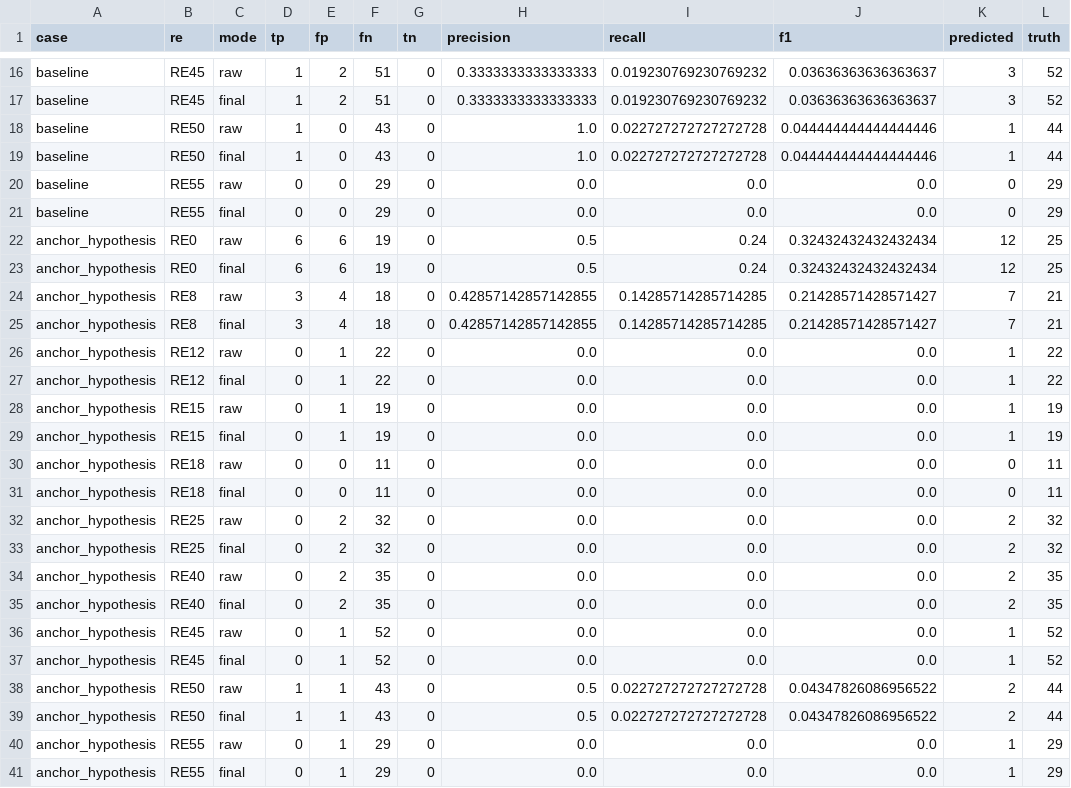
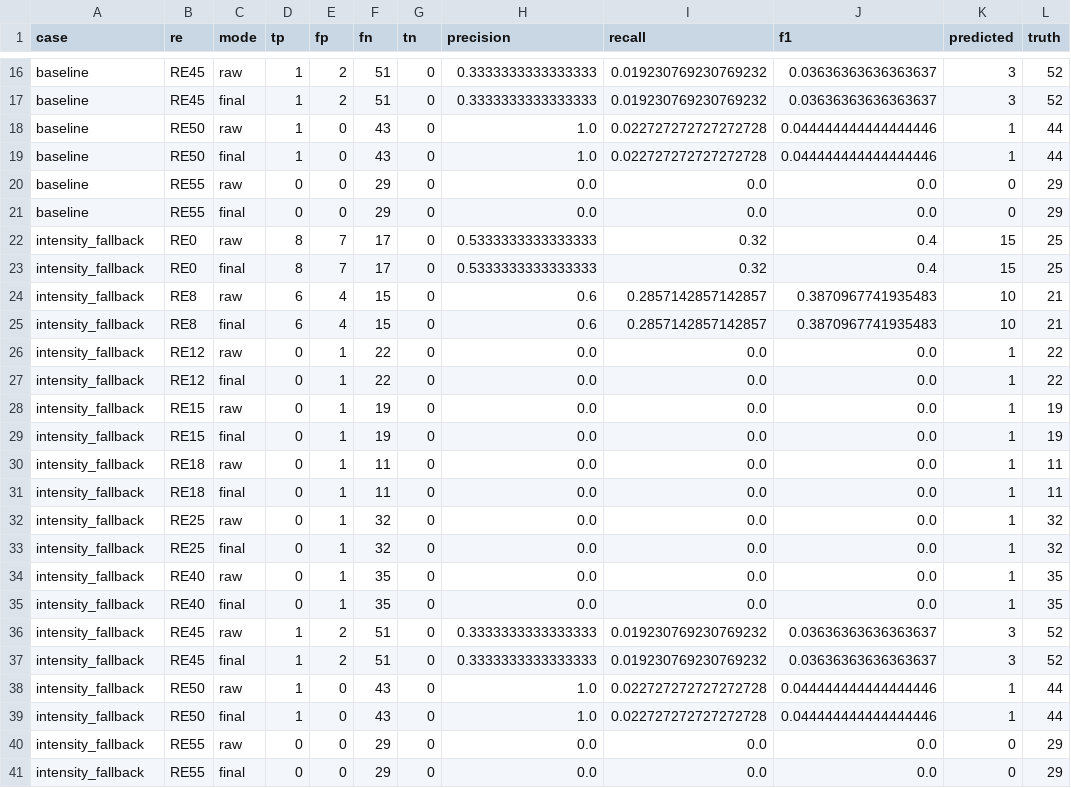
Before and after one commit to TerryZhang175/ECD, a CSV file: reports/q10r2_anchor_experiment/per_re.csv, drawn as a sheet; only a part is shown, gaps mark what is left out.

Commit message:
feat: test anchor intensity fallback

```diff
--- a/reports/q10r2_anchor_experiment/per_re.csv
+++ b/reports/q10r2_anchor_experiment/per_re.csv
@@ -21,21 +21,21 @@ baseline,RE55,raw,0,0,29,0,0.0,0.0,0.0,0,29
 baseline,RE55,final,0,0,29,0,0.0,0.0,0.0,0,29
-anchor_hypothesis,RE0,raw,6,6,19,0,0.5,0.24,0.32432432432432434,12,25
-anchor_hypothesis,RE0,final,6,6,19,0,0.5,0.24,0.32432432432432434,12,25
-anchor_hypothesis,RE8,raw,3,4,18,0,0.42857142857142855,0.14285714285714285,0.21428571428571427,7,21
-anchor_hypothesis,RE8,final,3,4,18,0,0.42857142857142855,0.14285714285714285,0.21428571428571427,7,21
-anchor_hypothesis,RE12,raw,0,1,22,0,0.0,0.0,0.0,1,22
-anchor_hypothesis,RE12,final,0,1,22,0,0.0,0.0,0.0,1,22
-anchor_hypothesis,RE15,raw,0,1,19,0,0.0,0.0,0.0,1,19
-anchor_hypothesis,RE15,final,0,1,19,0,0.0,0.0,0.0,1,19
-anchor_hypothesis,RE18,raw,0,0,11,0,0.0,0.0,0.0,0,11
-anchor_hypothesis,RE18,final,0,0,11,0,0.0,0.0,0.0,0,11
-anchor_hypothesis,RE25,raw,0,2,32,0,0.0,0.0,0.0,2,32
-anchor_hypothesis,RE25,final,0,2,32,0,0.0,0.0,0.0,2,32
-anchor_hypothesis,RE40,raw,0,2,35,0,0.0,0.0,0.0,2,35
-anchor_hypothesis,RE40,final,0,2,35,0,0.0,0.0,0.0,2,35
-anchor_hypothesis,RE45,raw,0,1,52,0,0.0,0.0,0.0,1,52
-anchor_hypothesis,RE45,final,0,1,52,0,0.0,0.0,0.0,1,52
-anchor_hypothesis,RE50,raw,1,1,43,0,0.5,0.022727272727272728,0.04347826086956522,2,44
-anchor_hypothesis,RE50,final,1,1,43,0,0.5,0.022727272727272728,0.04347826086956522,2,44
-anchor_hypothesis,RE55,raw,0,1,29,0,0.0,0.0,0.0,1,29
-anchor_hypothesis,RE55,final,0,1,29,0,0.0,0.0,0.0,1,29
+intensity_fallback,RE0,raw,8,7,17,0,0.5333333333333333,0.32,0.4,15,25
+intensity_fallback,RE0,final,8,7,17,0,0.5333333333333333,0.32,0.4,15,25
+intensity_fallback,RE8,raw,6,4,15,0,0.6,0.2857142857142857,0.3870967741935483,10,21
+intensity_fallback,RE8,final,6,4,15,0,0.6,0.2857142857142857,0.3870967741935483,10,21
+intensity_fallback,RE12,raw,0,1,22,0,0.0,0.0,0.0,1,22
+intensity_fallback,RE12,final,0,1,22,0,0.0,0.0,0.0,1,22
+intensity_fallback,RE15,raw,0,1,19,0,0.0,0.0,0.0,1,19
+intensity_fallback,RE15,final,0,1,19,0,0.0,0.0,0.0,1,19
+intensity_fallback,RE18,raw,0,1,11,0,0.0,0.0,0.0,1,11
+intensity_fallback,RE18,final,0,1,11,0,0.0,0.0,0.0,1,11
+intensity_fallback,RE25,raw,0,1,32,0,0.0,0.0,0.0,1,32
+intensity_fallback,RE25,final,0,1,32,0,0.0,0.0,0.0,1,32
+intensity_fallback,RE40,raw,0,1,35,0,0.0,0.0,0.0,1,35
+intensity_fallback,RE40,final,0,1,35,0,0.0,0.0,0.0,1,35
+intensity_fallback,RE45,raw,1,2,51,0,0.3333333333333333,0.019230769230769232,0.03636363636363637,3,52
+intensity_fallback,RE45,final,1,2,51,0,0.3333333333333333,0.019230769230769232,0.03636363636363637,3,52
+intensity_fallback,RE50,raw,1,0,43,0,1.0,0.022727272727272728,0.044444444444444446,1,44
+intensity_fallback,RE50,final,1,0,43,0,1.0,0.022727272727272728,0.044444444444444446,1,44
+intensity_fallback,RE55,raw,0,0,29,0,0.0,0.0,0.0,0,29
+intensity_fallback,RE55,final,0,0,29,0,0.0,0.0,0.0,0,29
```
Also changed, not shown: 5 other files.
